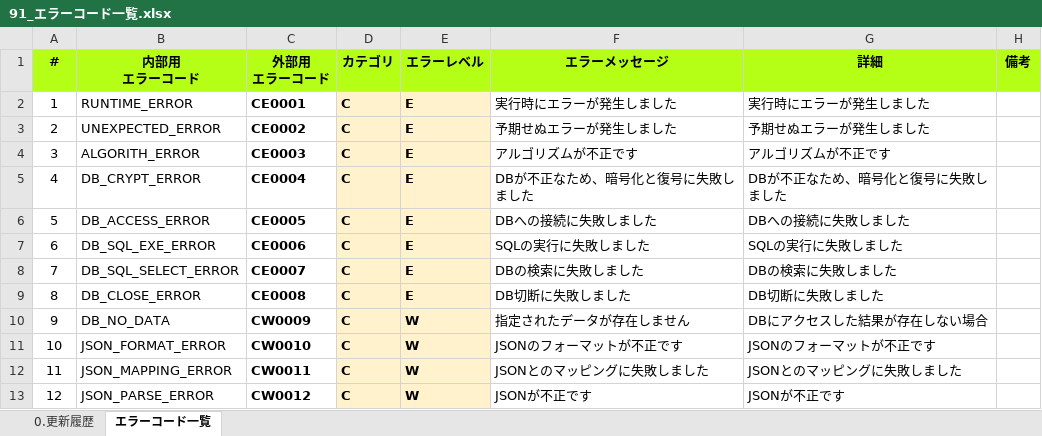
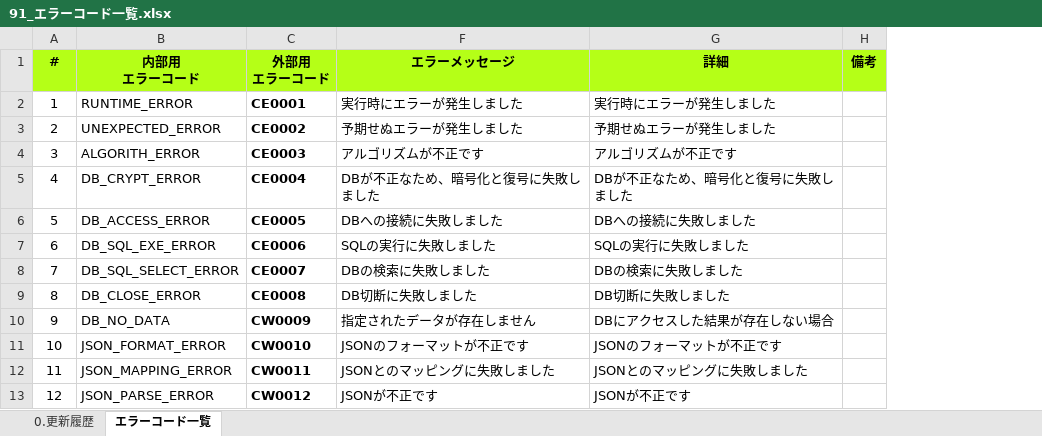
Before and after one commit to kohei-okazaki/work-3g, an Excel workbook: ha-asset/01_design/91_エラーコード一覧.xlsx, sheet エラーコード一覧, drawn as a sheet; only a part is shown; values as stored, in another font and other column widths than the file's, no borders; conditional formats not drawn; the diff names each change by its address in the sheet, - before the commit and + after, or states it on an @@ line.

```diff
--- a/ha-asset/01_design/91_エラーコード一覧.xlsx (sheet エラーコード一覧)
+++ b/ha-asset/01_design/91_エラーコード一覧.xlsx (sheet エラーコード一覧)
@@ column D (カテゴリ) hidden, rows 2-13: all C @@
@@ column E (エラーレベル) hidden, rows 2-13: E | E | E | E | E | E | E | E | W | W | W | W @@
```
Also changed, not shown: sheet 0.更新履歴, 15 other files.
